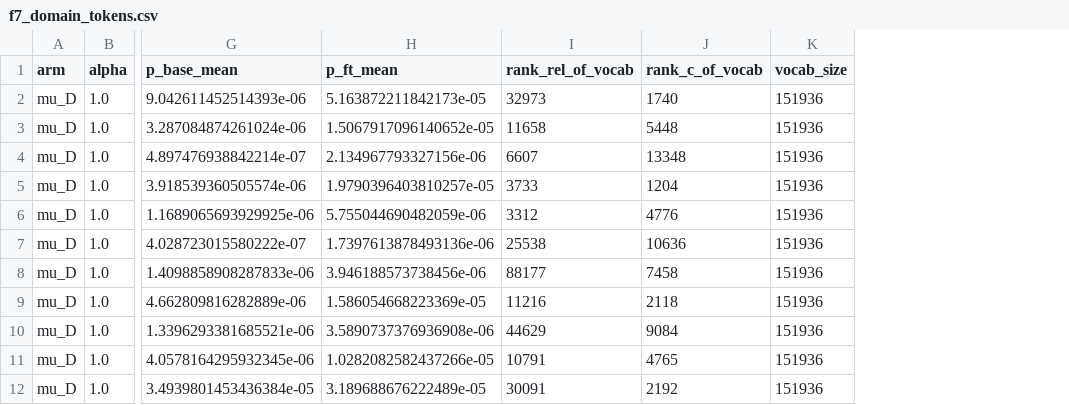
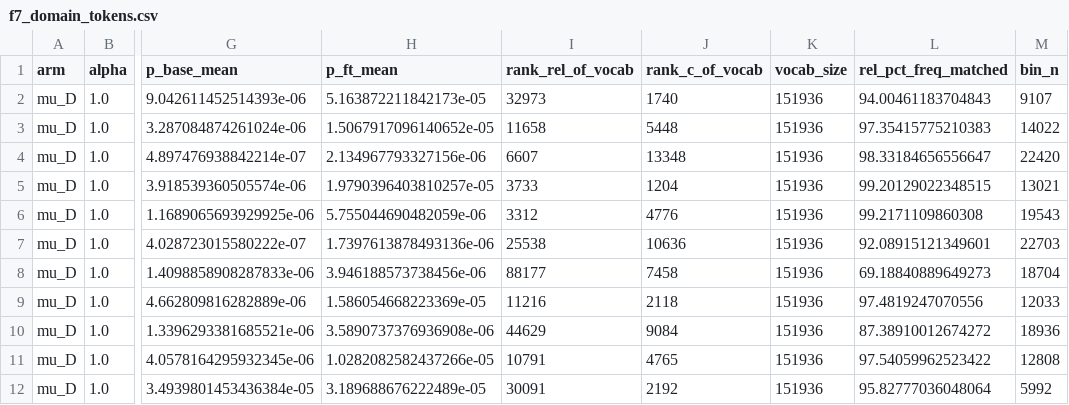
Before and after one commit to Same0620/Trace-Steering, a CSV file: results/followup/f7_domain_tokens.csv, drawn as a sheet; only a part is shown, gaps mark what is left out; the diff names each change by its address in the sheet, - before the commit and + after, or states it on an @@ line.

```diff
--- a/results/followup/f7_domain_tokens.csv
+++ b/results/followup/f7_domain_tokens.csv
+column L (rel_pct_freq_matched), rows 2-12: 94.00461183704843 | 97.35415775210383 | 98.33184656556647 | 99.20129022348515 | 99.2171109860308 | 92.08915121349601 | 69.18840889649273 | 97.4819247070556 | 87.38910012674272 | 97.54059962523422 | 95.82777036048064
+column M (bin_n), rows 2-12: 9107 | 14022 | 22420 | 13021 | 19543 | 22703 | 18704 | 12033 | 18936 | 12808 | 5992
```
Also changed, not shown: 4 other files.
